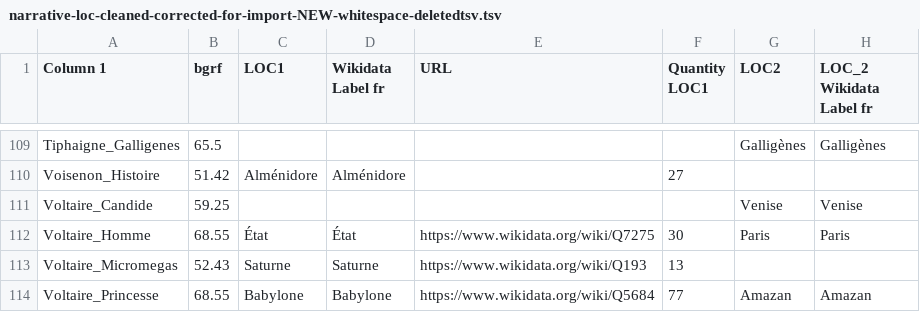
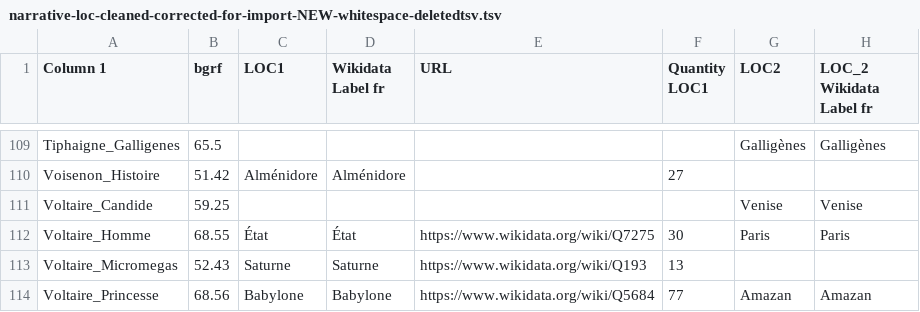
Before and after one commit to MiMoText/roman18, a TSV file: NER-with-SpaCy/results/narrative-loc-cleaned-corrected-for-import-NEW-whitespace-deletedtsv.tsv, drawn as a sheet; only a part is shown, gaps mark what is left out; the diff names each change by its address in the sheet, - before the commit and + after, or states it on an @@ line.

Commit message:
Correction of "La princesse de Babilone" bgrf ID

```diff
--- a/NER-with-SpaCy/results/narrative-loc-cleaned-corrected-for-import-NEW-whitespace-deletedtsv.tsv
+++ b/NER-with-SpaCy/results/narrative-loc-cleaned-corrected-for-import-NEW-whitespace-deletedtsv.tsv
-B114 (bgrf): 68.55
+B114 (bgrf): 68.56
```
